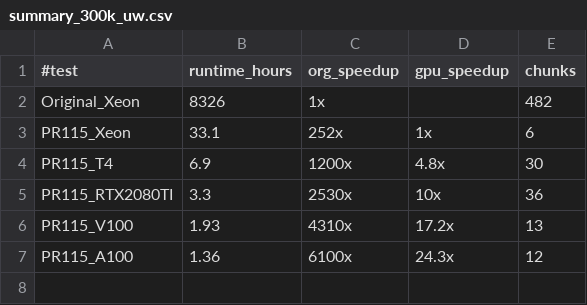
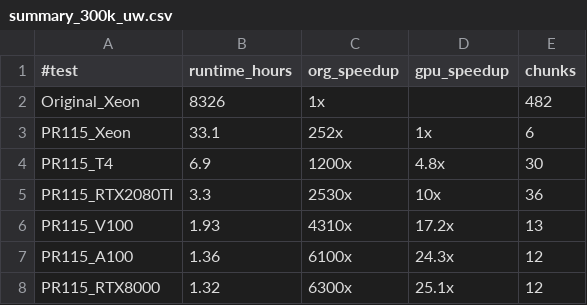
Before and after one commit to sfiligoi/unifrac, a CSV file: benchmarks/summary_300k_uw.csv, drawn as a sheet.

```diff
--- a/benchmarks/summary_300k_uw.csv
+++ b/benchmarks/summary_300k_uw.csv
@@ -7 +7,2 @@ PR115_V100,1.93,4310x,17.2x,13
 PR115_A100,1.36,6100x,24.3x,12
+PR115_RTX8000,1.32,6300x,25.1x,12
```
Also changed, not shown: 4 other files.
